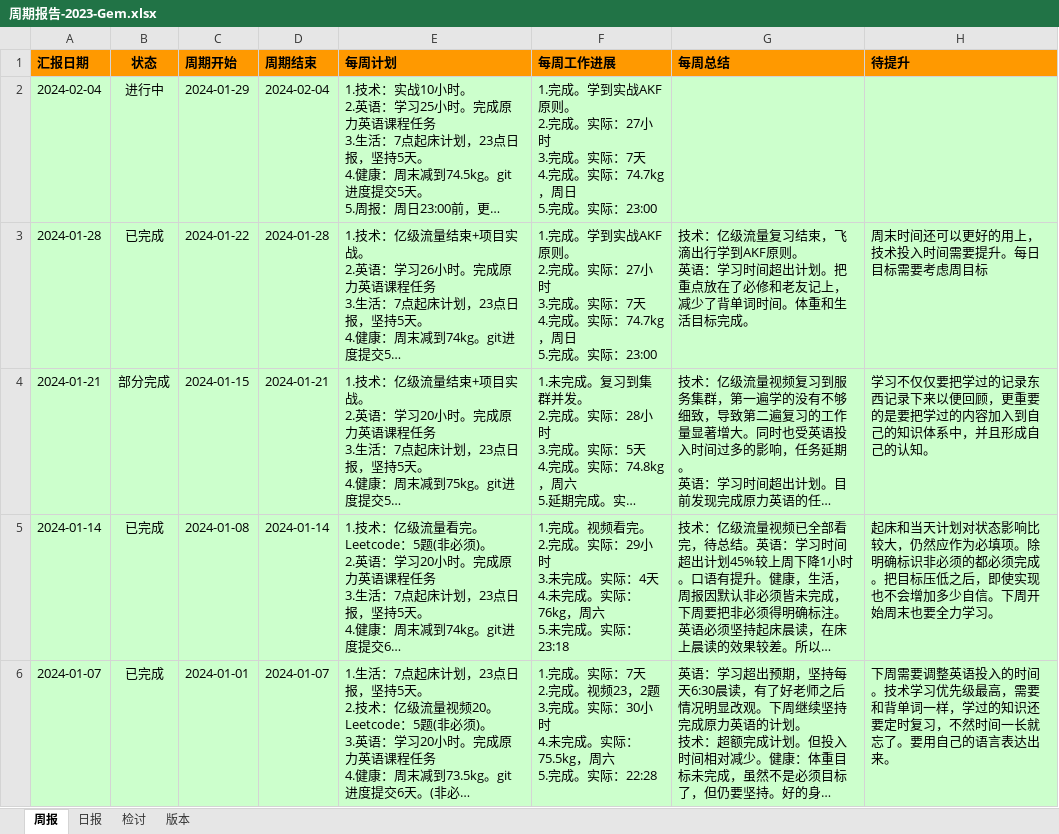
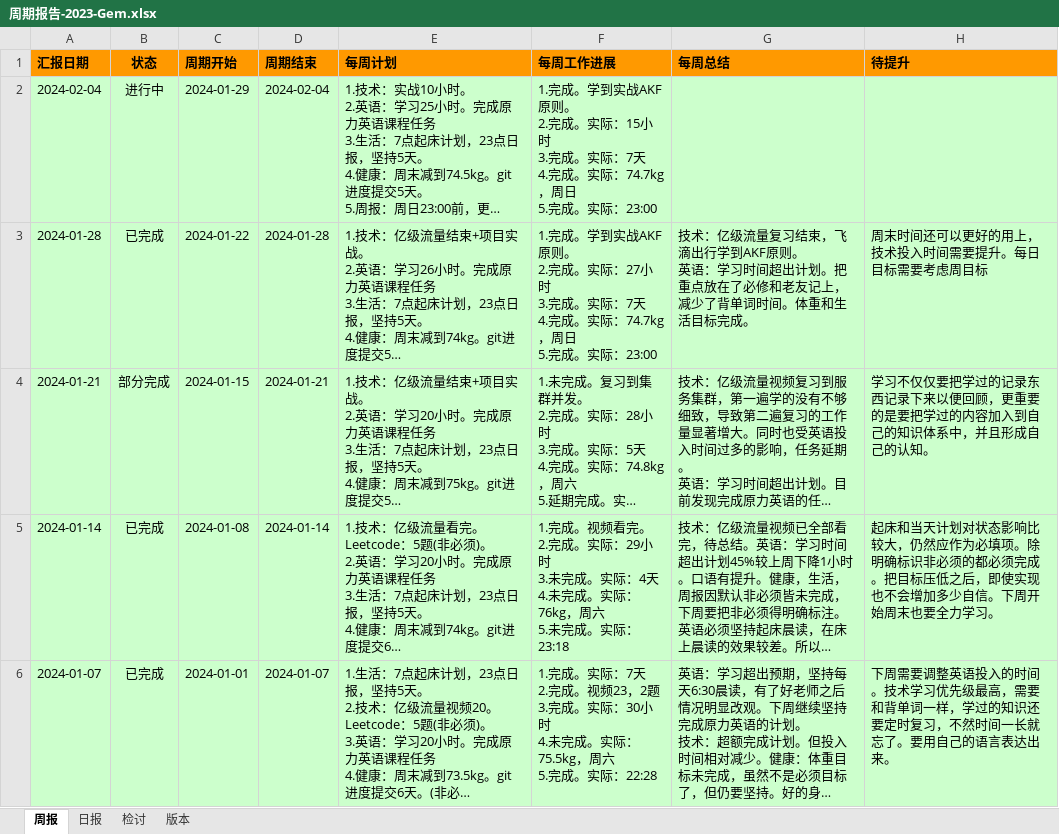
Before and after one commit to namelessmyth/beFreeCoder, an Excel workbook: docs/report/周期报告-2023-Gem.xlsx, sheet 周报, drawn as a sheet; only a part is shown; long unchanged cells end in …; values as stored, in another font and other column widths than the file's, no borders; conditional formats not drawn; ↵ is a line break in a cell; the diff names each change by its address in the sheet, - before the commit and + after, or states it on an @@ line.

```diff
--- a/docs/report/周期报告-2023-Gem.xlsx (sheet 周报)
+++ b/docs/report/周期报告-2023-Gem.xlsx (sheet 周报)
-F2 (每周工作进展): …。实际：27小时 ↵ 3.…
+F2 (每周工作进展): …。实际：15小时 ↵ 3.…
```
Also changed, not shown: sheet 日报, 4 other files.
